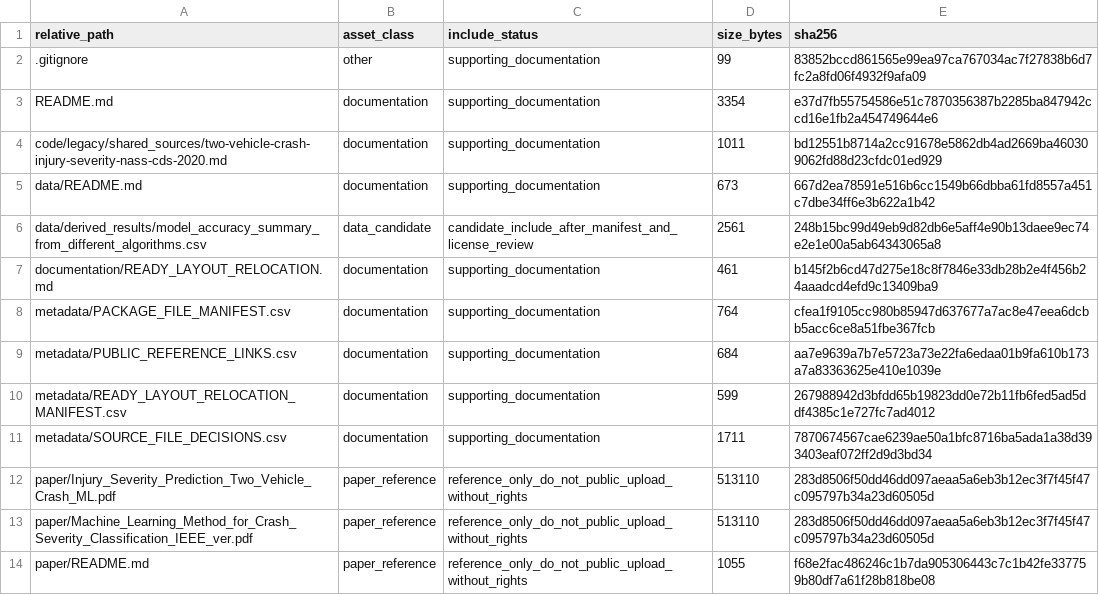
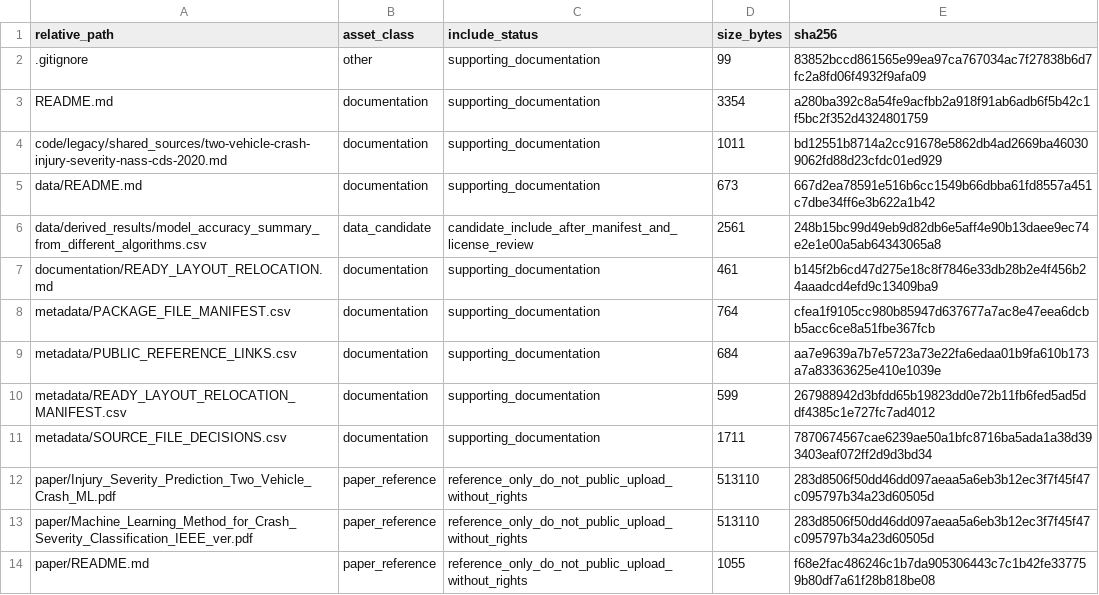
Before and after one commit to dlevinson/paper-2020-05-injury-severity-prediction-from-two-vehicle-crash-mechanisms-with-ml, a CSV file: PACKAGE_MANIFEST.csv, drawn as a sheet.

Commit message:
Refresh package metadata after upload routing

```diff
--- a/PACKAGE_MANIFEST.csv
+++ b/PACKAGE_MANIFEST.csv
@@ -2,3 +2,3 @@ relative_path,asset_class,include_status,size_bytes,sha256
 .gitignore,other,supporting_documentation,99,83852bccd861565e99ea97ca767034ac7f27838b6d7fc2a8fd06f4932f9afa09
-README.md,documentation,supporting_documentation,3354,e37d7fb55754586e51c7870356387b2285ba847942ccd16e1fb2a454749644e6
+README.md,documentation,supporting_documentation,3354,a280ba392c8a54fe9acfbb2a918f91ab6adb6f5b42c1f5bc2f352d4324801759
 code/legacy/shared_sources/two-vehicle-crash-injury-severity-nass-cds-2020.md,documentation,supporting_documentation,1011,bd12551b8714a2cc91678e5862db4ad2669ba460309062fd88d23cfdc01ed929
```
Also changed, not shown: 3 other files.
